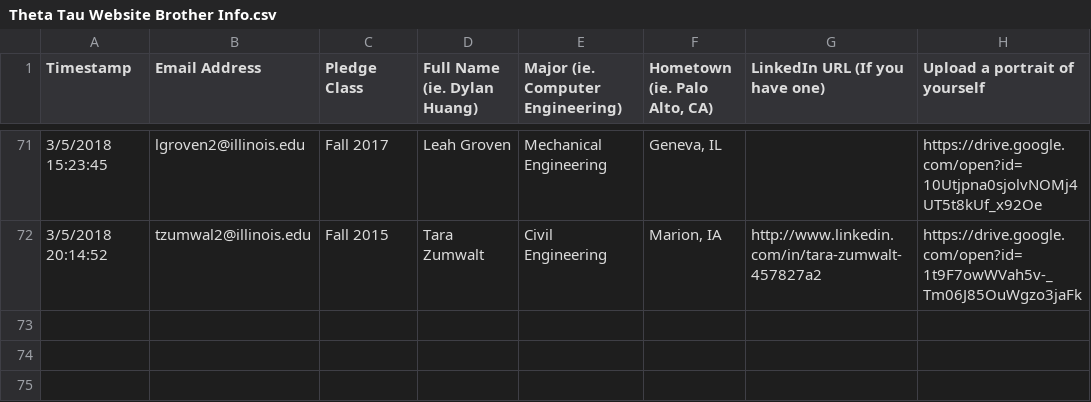
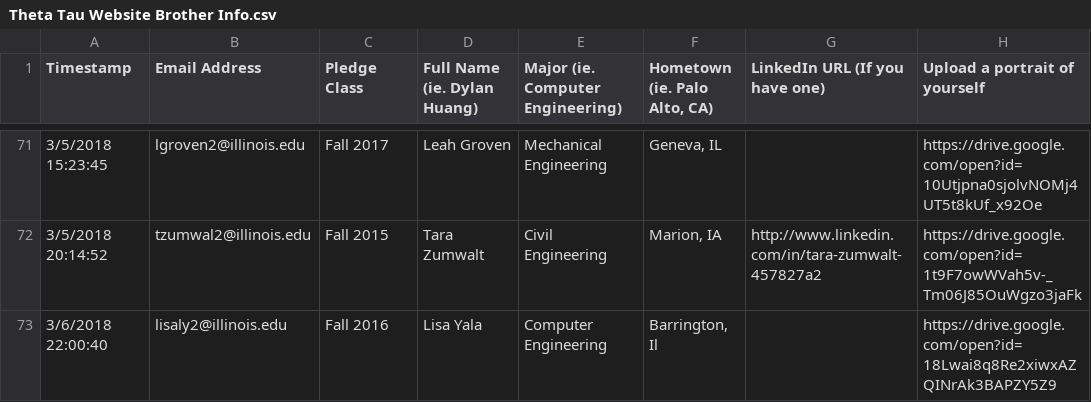
Before and after one commit to KappaThetaTau/kappathetatau.github.io, a CSV file: scripts/Theta Tau Website Brother Info.csv, drawn as a sheet; only a part is shown, gaps mark what is left out.

Commit message:
Modified structure of data files to fit Netlify CMS
 - Completely rearranged members and navgation yaml files to accomodate
 netlify architecture
 - This required changing how the brothers page and image button linked
 to navigation links in the yaml files
 - Updated update_data.py to reflect these changes
 - Also added Lisa to the brothers page!

```diff
--- a/scripts/Theta Tau Website Brother Info.csv
+++ b/scripts/Theta Tau Website Brother Info.csv
@@ -72 +72,2 @@ Timestamp,Email Address,Pledge Class,Full Name (ie. Dylan Huang),Major (ie. Comp
 3/5/2018 20:14:52,tzumwal2@illinois.edu,Fall 2015,Tara Zumwalt,Civil Engineering,"Marion, IA",http://www.linkedin.com/in/tara-zumwalt-457827a2,https://drive.google.com/open?id=1t9F7owWVah5v-_Tm06J85OuWgzo3jaFk
+3/6/2018 22:00:40,lisaly2@illinois.edu,Fall 2016,Lisa Yala,Computer Engineering,"Barrington, Il",,https://drive.google.com/open?id=18Lwai8q8Re2xiwxAZQINrAk3BAPZY5Z9
```
Also changed, not shown: 10 other files.
